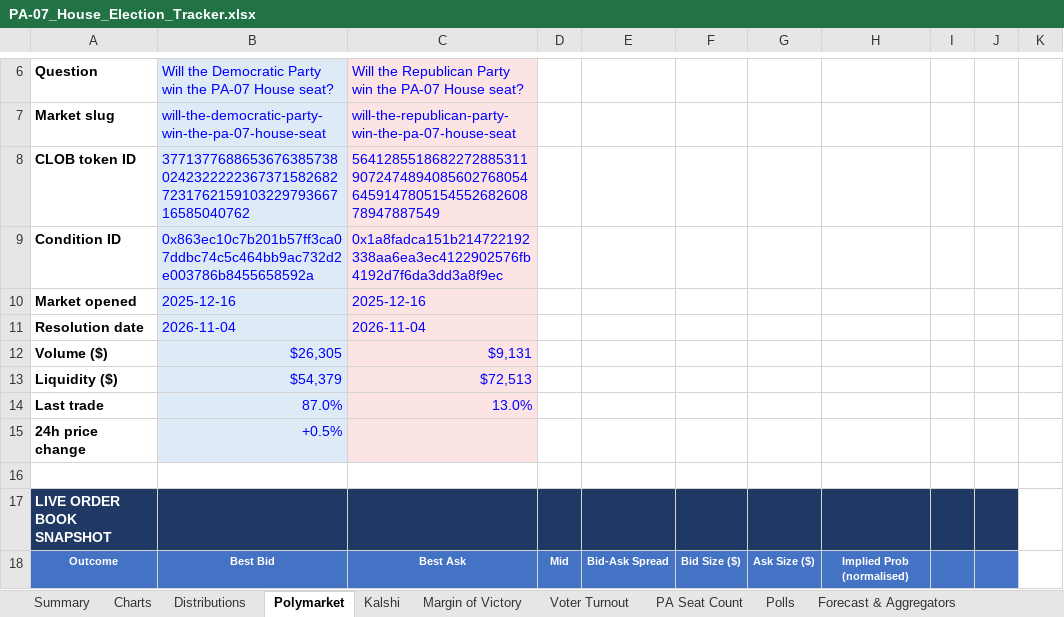
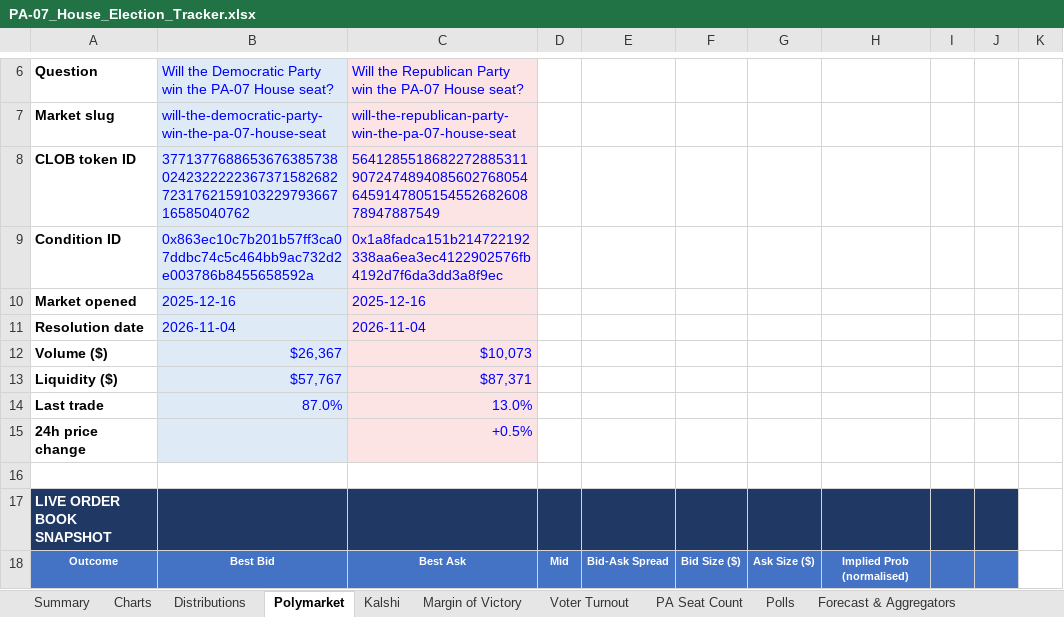
Before and after one commit to weinsteincharles27-del/pa07-tracker, an Excel workbook: site/PA-07_House_Election_Tracker.xlsx, sheet Polymarket, drawn as a sheet; only a part is shown, gaps mark what is left out; values as stored, in another font and other column widths than the file's, no borders; the diff covers the shown part only; the diff names each change by its address in the sheet, - before the commit and + after, or states it on an @@ line.

```diff
--- a/site/PA-07_House_Election_Tracker.xlsx (sheet Polymarket)
+++ b/site/PA-07_House_Election_Tracker.xlsx (sheet Polymarket)
-B12: $26,305
+B12: $26,367
-C12: $9,131
+C12: $10,073
-B13: $54,379
+B13: $57,767
-C13: $72,513
+C13: $87,371
-B15: +0.5%
+B15: (empty)
-C15: (empty)
+C15: +0.5%
```
Also changed, not shown: 1 added row and 6 edited cells elsewhere in this sheet, sheet Venue Comparison, sheet Forecast & Aggregators, sheet Margin of Victory, sheet Kalshi, sheet Summary, sheet PA Seat Count, 6 more sheets, charts or pictures, 7 other files.
